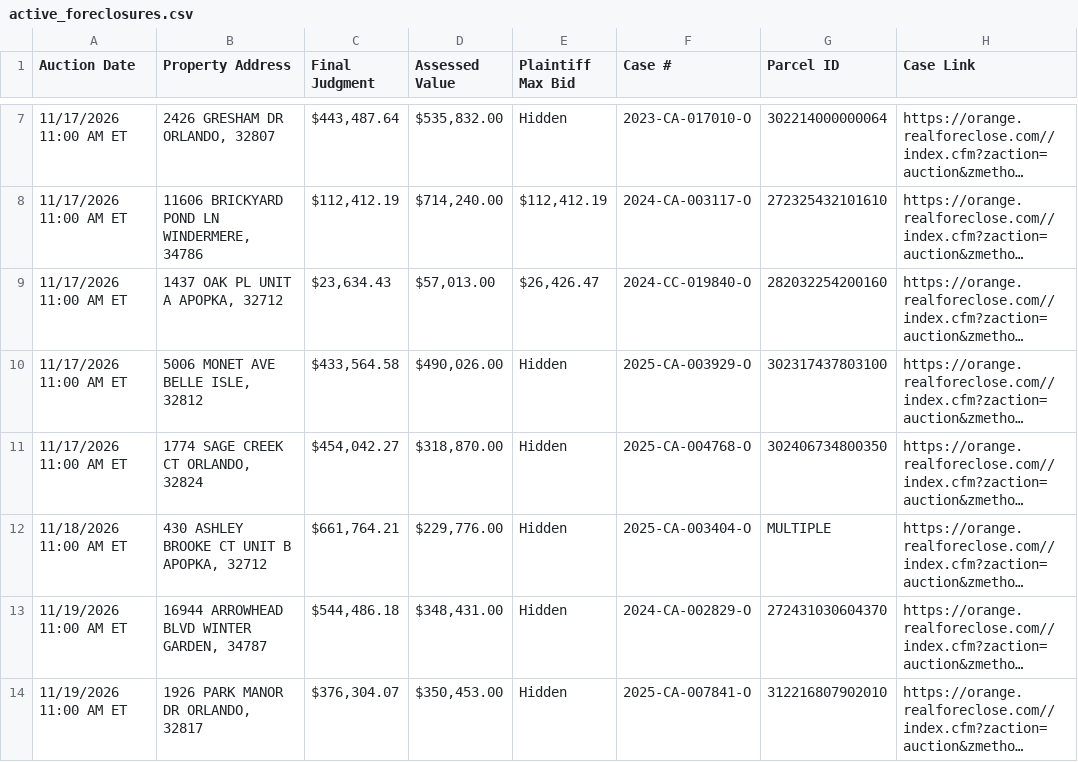
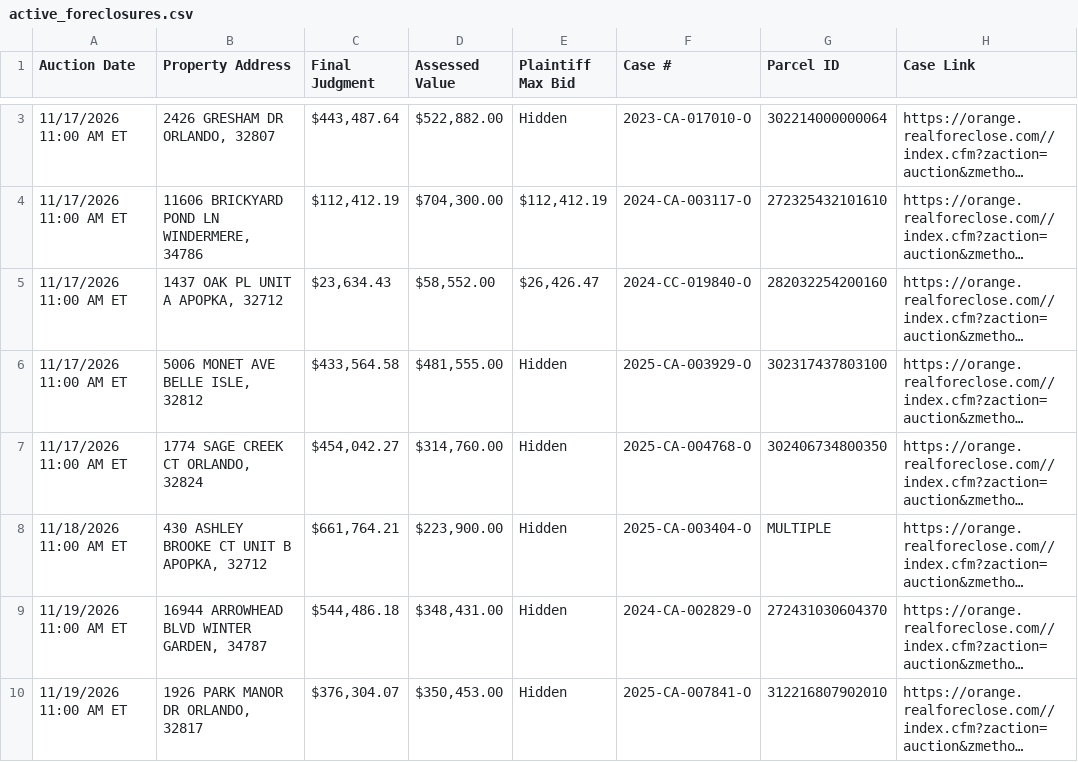
Before and after one commit to figlesias7/Realforeclose-Orange, a CSV file: data/active_foreclosures.csv, drawn as a sheet; only a part is shown, gaps mark what is left out; long unchanged cells end in …; addresses are those after the commit; the diff covers the shown part only; the diff names each change by its address in the sheet, - before the commit and + after, or states it on an @@ line.

```diff
--- a/data/active_foreclosures.csv
+++ b/data/active_foreclosures.csv
-D3 (Assessed Value): $535,832.00
+D3 (Assessed Value): $522,882.00
-D4 (Assessed Value): $714,240.00
+D4 (Assessed Value): $704,300.00
-D5 (Assessed Value): $57,013.00
+D5 (Assessed Value): $58,552.00
-D6 (Assessed Value): $490,026.00
+D6 (Assessed Value): $481,555.00
-D7 (Assessed Value): $318,870.00
+D7 (Assessed Value): $314,760.00
-D8 (Assessed Value): $229,776.00
+D8 (Assessed Value): $223,900.00
```
Also changed, not shown: 2 added rows, 4 removed rows and 19 edited cells elsewhere in this file, data/all_seen.csv, data/event_log.csv, 3 other files.
